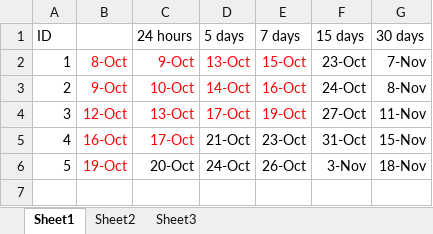
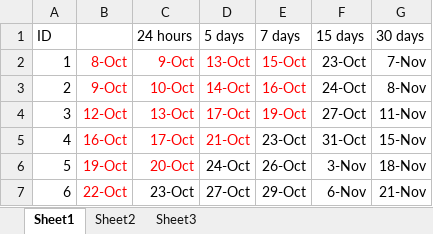
Before and after one commit to samguns/leetcode, an Excel workbook: review.xlsx, sheet Sheet1, drawn as a sheet; values as stored, in another font and other column widths than the file's, no borders; conditional formats not drawn; the diff names each change by its address in the sheet, - before the commit and + after, or states it on an @@ line.

```diff
--- a/review.xlsx (sheet Sheet1)
+++ b/review.xlsx (sheet Sheet1)
-D5 text colour: black
+D5 text colour: #FF0000
-C6 text colour: black
+C6 text colour: #FF0000
+row 7: 6 | 22-Oct | 23-Oct | 27-Oct | 29-Oct | 6-Nov | 21-Nov
```
Also changed, not shown: 2 other files.
